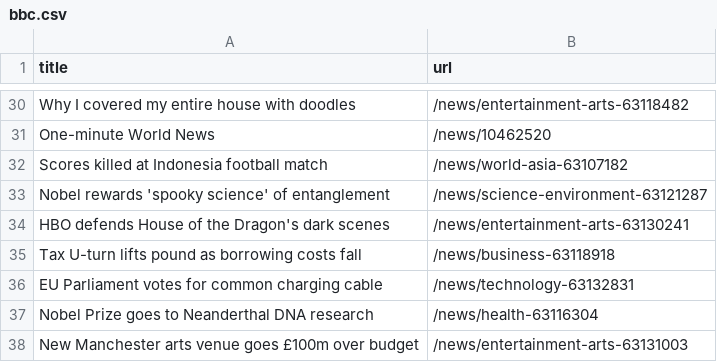
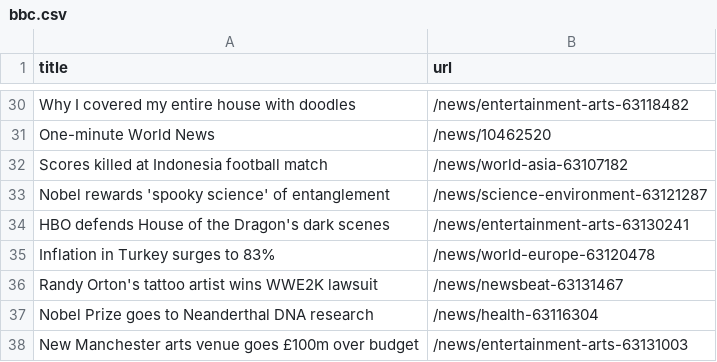
Before and after one commit to torythetortle/automatic-scraper-bbc, a CSV file: bbc.csv, drawn as a sheet; only a part is shown, gaps mark what is left out.

```diff
--- a/bbc.csv
+++ b/bbc.csv
@@ -34,4 +34,4 @@ Nobel rewards 'spooky science' of entanglement,/news/science-environment-6312128
 HBO defends House of the Dragon's dark scenes,/news/entertainment-arts-63130241
-Tax U-turn lifts pound as borrowing costs fall,/news/business-63118918
-EU Parliament votes for common charging cable,/news/technology-63132831
+Inflation in Turkey surges to 83%,/news/world-europe-63120478
+Randy Orton's tattoo artist wins WWE2K lawsuit,/news/newsbeat-63131467
 Nobel Prize goes to Neanderthal DNA research,/news/health-63116304
```
